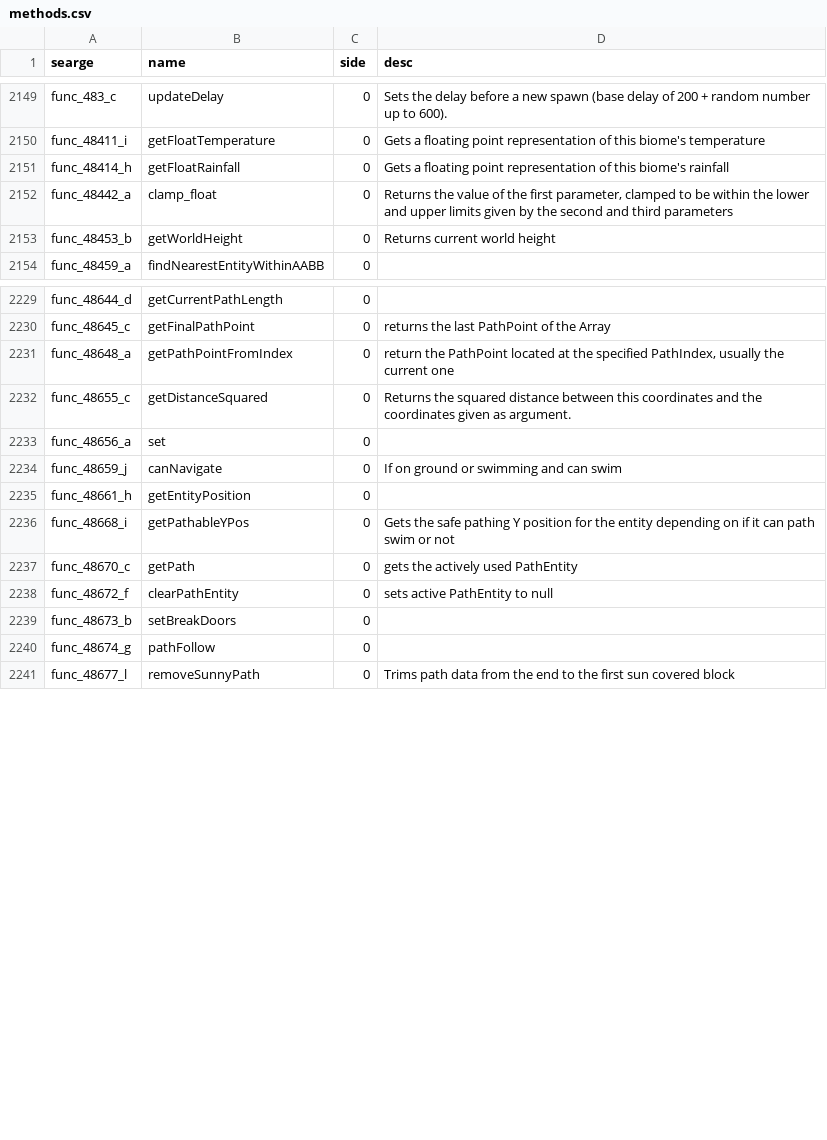
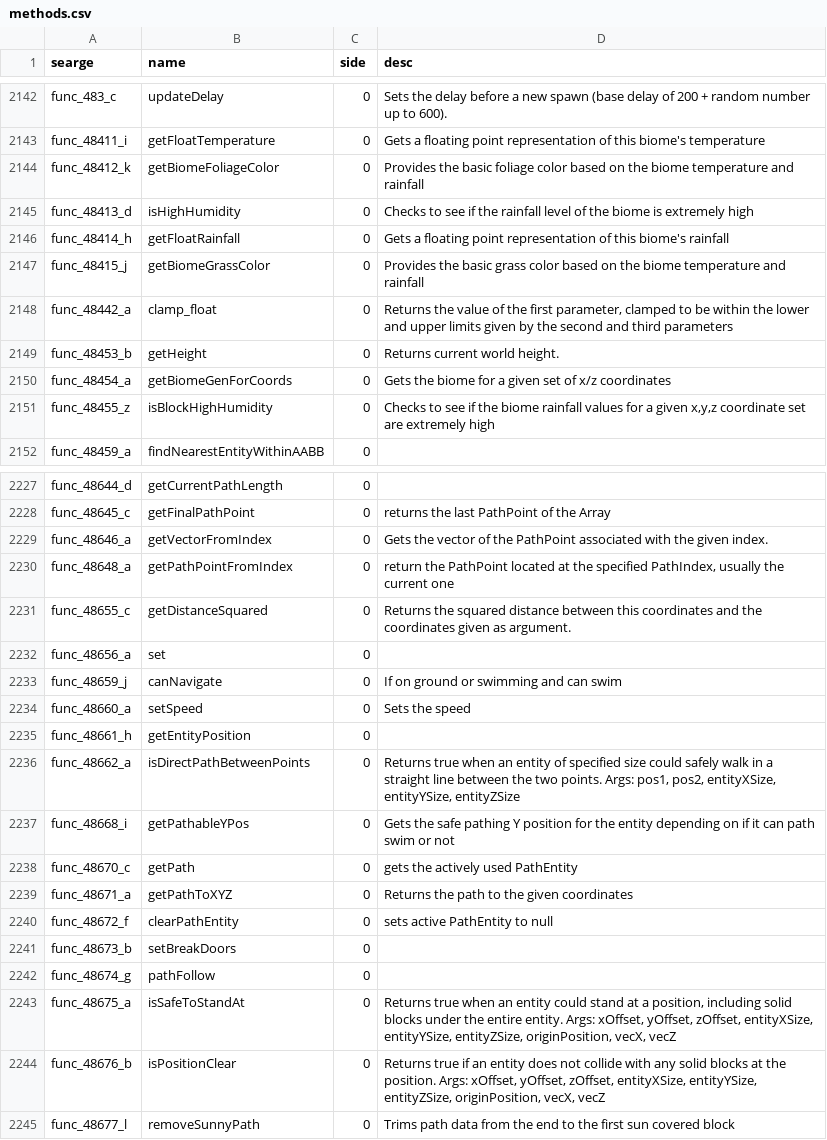
Before and after one commit to spoutcraft/Spoutcraft, a CSV file: conf/methods.csv, drawn as a sheet; only a part is shown, gaps mark what is left out; the diff covers the shown part only.

```diff
--- a/conf/methods.csv
+++ b/conf/methods.csv
@@ -2150,5 +2143,10 @@ func_483_c,updateDelay,0,Sets the delay before a new spawn (base delay of 200 +
 func_48411_i,getFloatTemperature,0,Gets a floating point representation of this biome's temperature
+func_48412_k,getBiomeFoliageColor,0,Provides the basic foliage color based on the biome temperature and rainfall
+func_48413_d,isHighHumidity,0,Checks to see if the rainfall level of the biome is extremely high
 func_48414_h,getFloatRainfall,0,Gets a floating point representation of this biome's rainfall
+func_48415_j,getBiomeGrassColor,0,Provides the basic grass color based on the biome temperature and rainfall
 func_48442_a,clamp_float,0,"Returns the value of the first parameter, clamped to be within the lower and upper limits given by the second and third parameters"
-func_48453_b,getWorldHeight,0,Returns current world height
+func_48453_b,getHeight,0,Returns current world height.
+func_48454_a,getBiomeGenForCoords,0,Gets the biome for a given set of x/z coordinates
+func_48455_z,isBlockHighHumidity,0,"Checks to see if the biome rainfall values for a given x,y,z coordinate set are extremely high"
 func_48459_a,findNearestEntityWithinAABB,0,
@@ -2230,2 +2228,3 @@ func_48644_d,getCurrentPathLength,0,
 func_48645_c,getFinalPathPoint,0,returns the last PathPoint of the Array
+func_48646_a,getVectorFromIndex,0,Gets the vector of the PathPoint associated with the given index.
 func_48648_a,getPathPointFromIndex,0,"return the PathPoint located at the specified PathIndex, usually the current one"
@@ -2234,5 +2233,8 @@ func_48656_a,set,0,
 func_48659_j,canNavigate,0,If on ground or swimming and can swim
+func_48660_a,setSpeed,0,Sets the speed
 func_48661_h,getEntityPosition,0,
+func_48662_a,isDirectPathBetweenPoints,0,"Returns true when an entity of specified size could safely walk in a straight line between the two points. Args: pos1, pos2, entityXSize, entityYSize, entityZSize"
 func_48668_i,getPathableYPos,0,Gets the safe pathing Y position for the entity depending on if it can path swim or not
 func_48670_c,getPath,0,gets the actively used PathEntity
+func_48671_a,getPathToXYZ,0,Returns the path to the given coordinates
 func_48672_f,clearPathEntity,0,sets active PathEntity to null
@@ -2240,2 +2242,4 @@ func_48673_b,setBreakDoors,0,
 func_48674_g,pathFollow,0,
+func_48675_a,isSafeToStandAt,0,"Returns true when an entity could stand at a position, including solid blocks under the entire entity. Args: xOffset, yOffset, zOffset, entityXSize, entityYSize, entityZSize, originPosition, vecX, vecZ"
+func_48676_b,isPositionClear,0,"Returns true if an entity does not collide with any solid blocks at the position. Args: xOffset, yOffset, zOffset, entityXSize, entityYSize, entityZSize, originPosition, vecX, vecZ"
 func_48677_l,removeSunnyPath,0,Trims path data from the end to the first sun covered block
```
Also changed, not shown: 6 added rows, 10 removed rows and 3 edited cells elsewhere in this file, conf/fields.csv, conf/params.csv, 54 other files.
